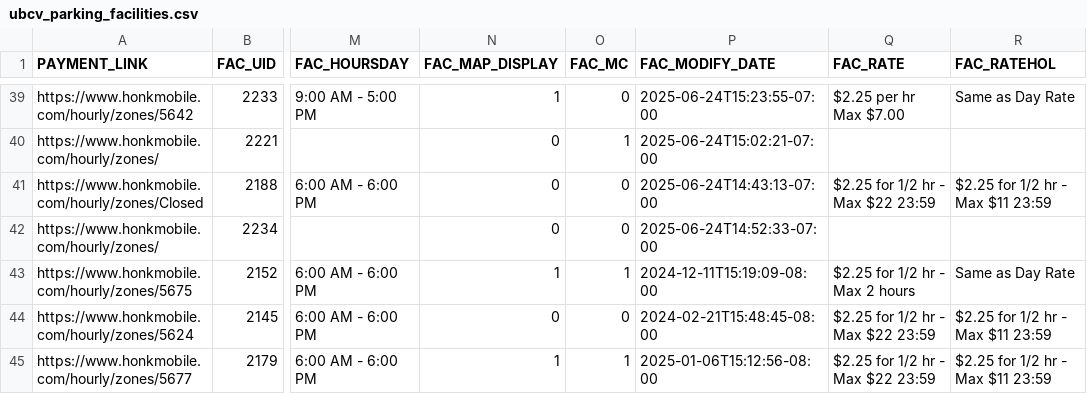
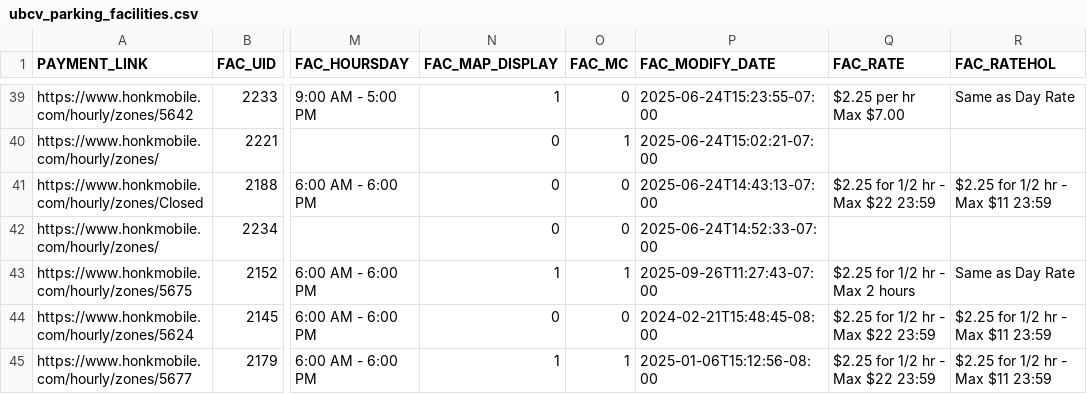
Before and after one commit to UBCGeodata/ubcv-parking, a CSV file: csv/ubcv_parking_facilities.csv, drawn as a sheet; only a part is shown, gaps mark what is left out; the diff names each change by its address in the sheet, - before the commit and + after, or states it on an @@ line.

```diff
--- a/csv/ubcv_parking_facilities.csv
+++ b/csv/ubcv_parking_facilities.csv
-P43 (FAC_MODIFY_DATE): 2024-12-11T15:19:09-08:00
+P43 (FAC_MODIFY_DATE): 2025-09-26T11:27:43-07:00
```
Also changed, not shown: 2 other files.
